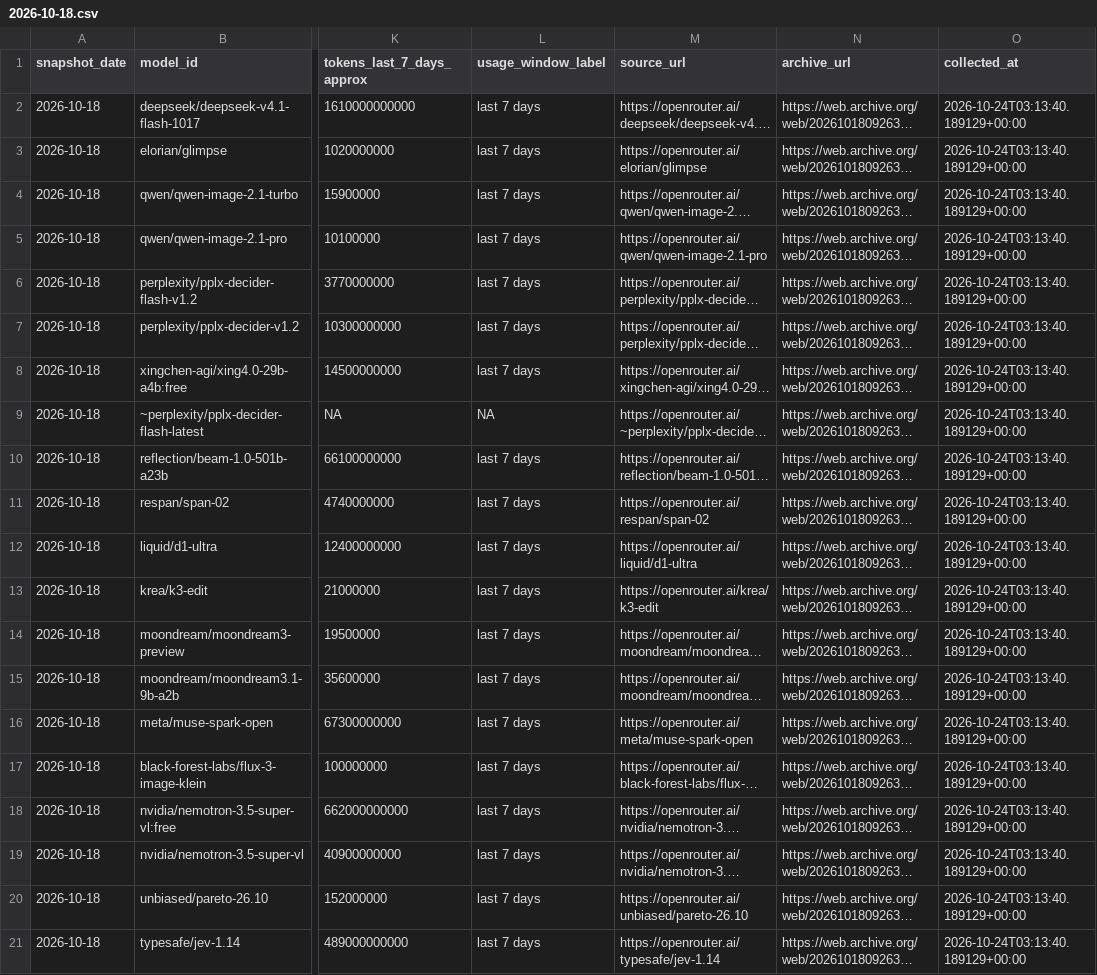
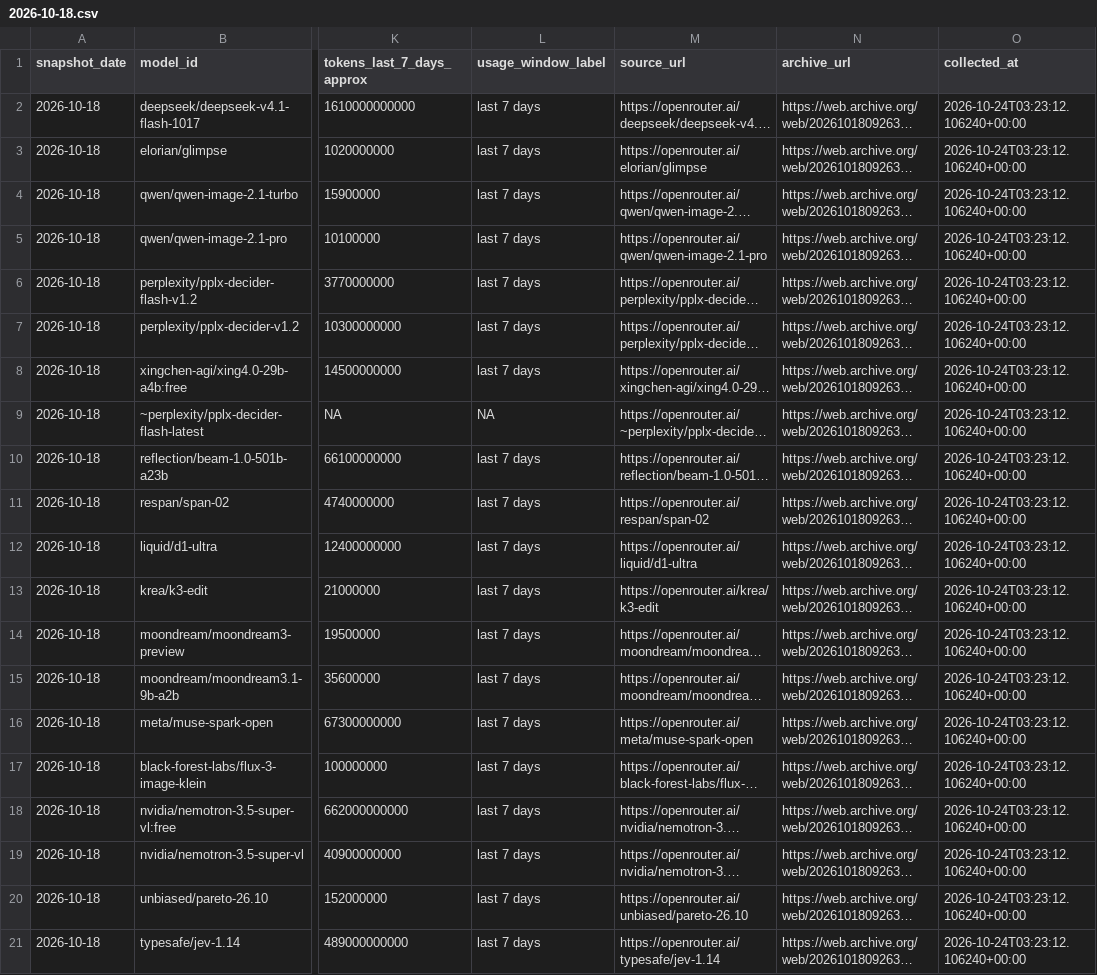
Before and after one commit to Munkhbayart/openrouter-wayback, a CSV file: data/catalog/2026-10-18.csv, drawn as a sheet; only a part is shown, gaps mark what is left out; long unchanged cells end in …; the diff names each change by its address in the sheet, - before the commit and + after, or states it on an @@ line.

```diff
--- a/data/catalog/2026-10-18.csv
+++ b/data/catalog/2026-10-18.csv
-O2:O21 (collected_at): 2026-10-24T03:13:40.189129+00:00
+O2:O21 (collected_at): 2026-10-24T03:23:12.106240+00:00
```
